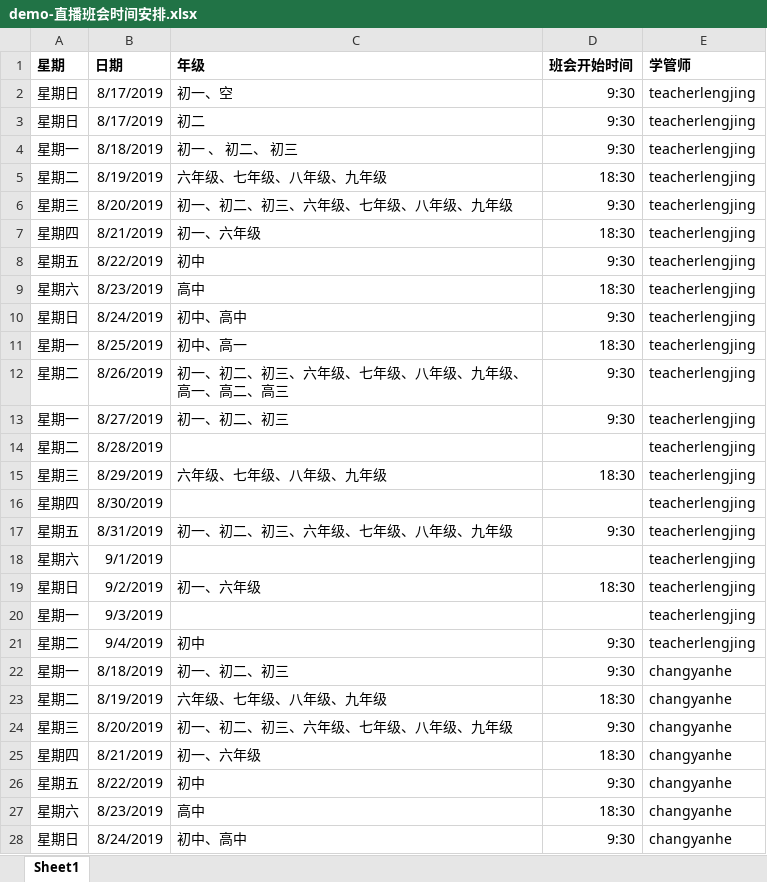
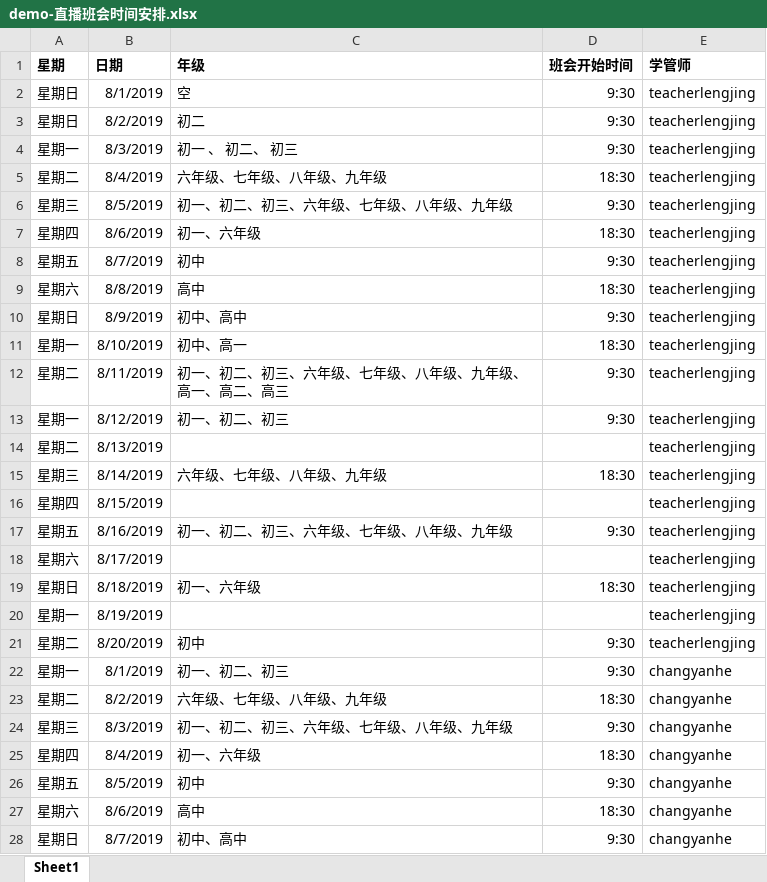
Before and after one commit to johnsonliu33/myPythonProject, an Excel workbook: work_package/insert_data_mongo/demo-直播班会时间安排.xlsx, sheet Sheet1, drawn as a sheet; only a part is shown; values as stored, in another font and other column widths than the file's, no borders; the diff covers the shown part only; the diff names each change by its address in the sheet, - before the commit and + after, or states it on an @@ line.

```diff
--- a/work_package/insert_data_mongo/demo-直播班会时间安排.xlsx (sheet Sheet1)
+++ b/work_package/insert_data_mongo/demo-直播班会时间安排.xlsx (sheet Sheet1)
-B2 (日期): 8/17/2019
+B2 (日期): 8/1/2019
-C2 (年级): 初一、空
+C2 (年级): 空
-B3 (日期): 8/17/2019
+B3 (日期): 8/2/2019
-B4 (日期): 8/18/2019
+B4 (日期): 8/3/2019
-B5 (日期): 8/19/2019
+B5 (日期): 8/4/2019
-B6 (日期): 8/20/2019
+B6 (日期): 8/5/2019
-B7 (日期): 8/21/2019
+B7 (日期): 8/6/2019
-B8 (日期): 8/22/2019
+B8 (日期): 8/7/2019
-B9 (日期): 8/23/2019
+B9 (日期): 8/8/2019
-B10 (日期): 8/24/2019
+B10 (日期): 8/9/2019
-B11 (日期): 8/25/2019
+B11 (日期): 8/10/2019
-B12 (日期): 8/26/2019
+B12 (日期): 8/11/2019
-B13 (日期): 8/27/2019
+B13 (日期): 8/12/2019
-B14 (日期): 8/28/2019
+B14 (日期): 8/13/2019
-B15 (日期): 8/29/2019
+B15 (日期): 8/14/2019
-B16 (日期): 8/30/2019
+B16 (日期): 8/15/2019
-B17 (日期): 8/31/2019
+B17 (日期): 8/16/2019
-B18 (日期): 9/1/2019
+B18 (日期): 8/17/2019
-B19 (日期): 9/2/2019
+B19 (日期): 8/18/2019
-B20 (日期): 9/3/2019
+B20 (日期): 8/19/2019
-B21 (日期): 9/4/2019
+B21 (日期): 8/20/2019
-B22 (日期): 8/18/2019
+B22 (日期): 8/1/2019
-B23 (日期): 8/19/2019
+B23 (日期): 8/2/2019
-B24 (日期): 8/20/2019
+B24 (日期): 8/3/2019
-B25 (日期): 8/21/2019
+B25 (日期): 8/4/2019
-B26 (日期): 8/22/2019
+B26 (日期): 8/5/2019
-B27 (日期): 8/23/2019
+B27 (日期): 8/6/2019
-B28 (日期): 8/24/2019
+B28 (日期): 8/7/2019
```
Also changed, not shown: 9 edited cells elsewhere in this sheet, 1 other file.
